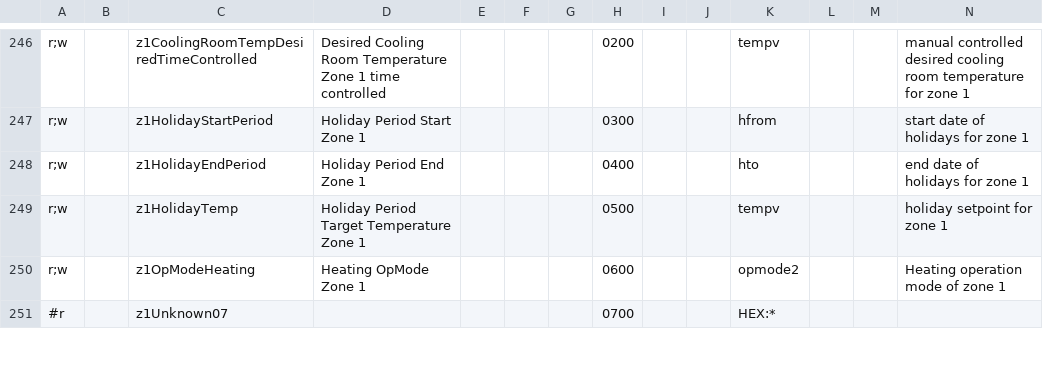
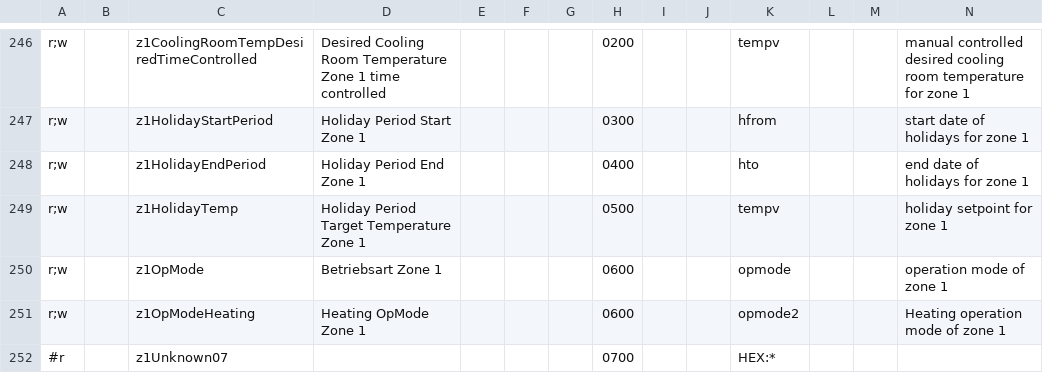
Before and after one commit to xerion3800/ebusd-configuration, a CSV file: ebusd-2.1.x/en/vaillant/15.ctlv2.csv, drawn as a sheet; only a part is shown, gaps mark what is left out; rows hold the shown columns only; the diff names each change by its address in the sheet, - before the commit and + after, or states it on an @@ line.

Commit message:
z1opmode

```diff
--- a/ebusd-2.1.x/en/vaillant/15.ctlv2.csv
+++ b/ebusd-2.1.x/en/vaillant/15.ctlv2.csv
+row 250: r;w |  | z1OpMode | Betriebsart Zone 1 |  |  |  | 0600 |  |  | opmode |  |  | operation mode of zone 1
```
